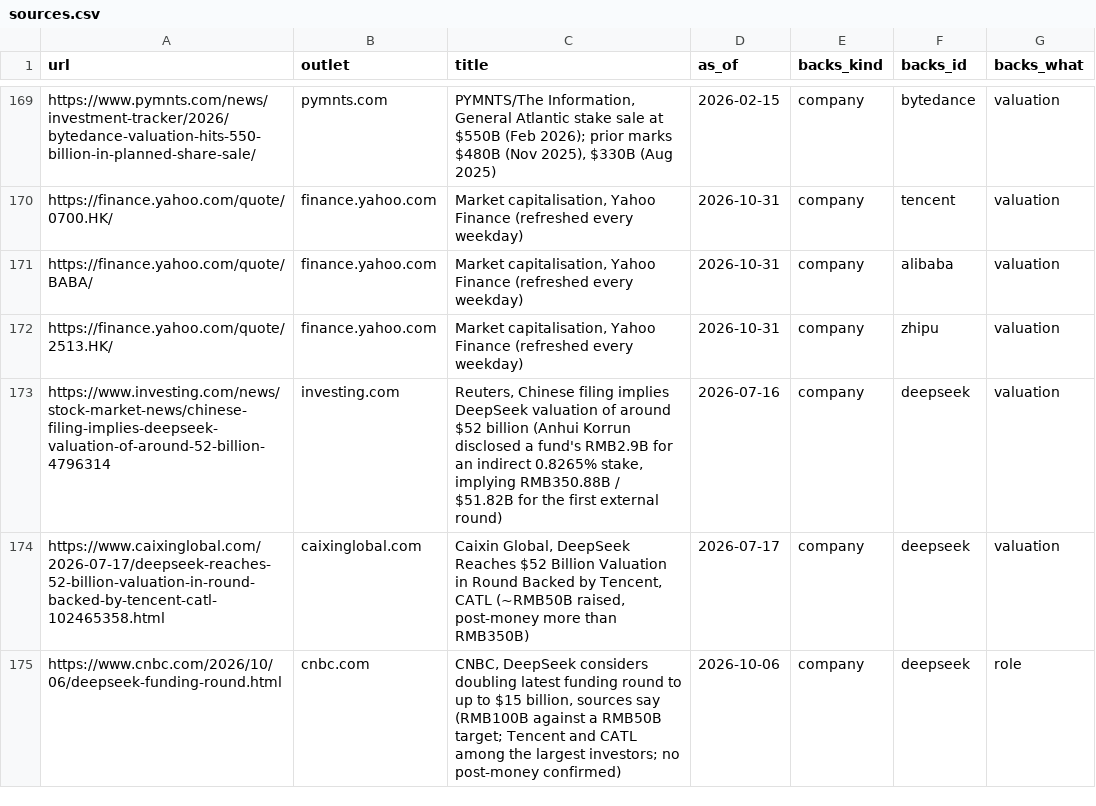
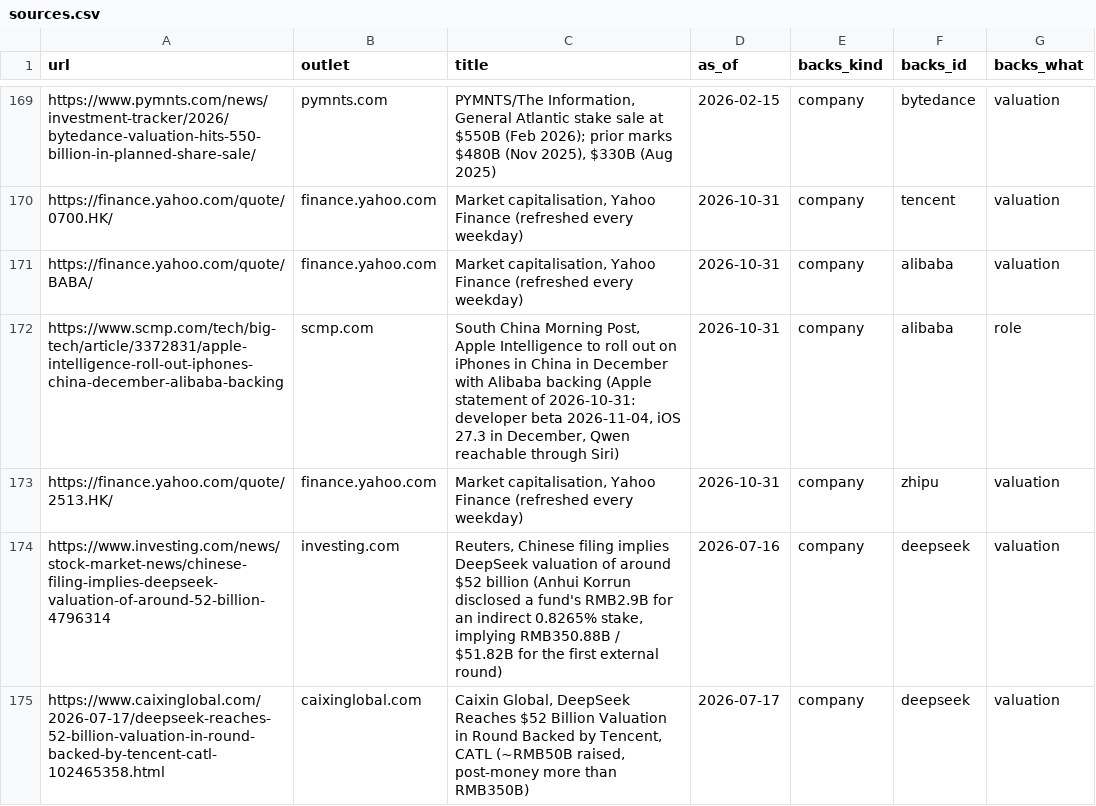
Before and after one commit to hanl1/stateofai-data, a CSV file: sources.csv, drawn as a sheet; only a part is shown, gaps mark what is left out; the shorter side is filled out with more unchanged rows; the diff names each change by its address in the sheet, - before the commit and + after, or states it on an @@ line.

Commit message:
data: 2026-11-01

```diff
--- a/sources.csv
+++ b/sources.csv
+row 172: https://www.scmp.com/tech/big-tech/article/3372831/apple-intelligence-roll-out-iphones-china-december-alibaba-backing | scmp.com | South China Morning Post, Apple Intelligence to roll out on iPhones in China in December with Alibaba backing (Apple statement of 2026-10-31: developer beta 2026-11-04, iOS 27.3 in December, Qwen reachable through Siri) | 2026-10-31 | company | alibaba | role
```
Also changed, not shown: 1 other file.
